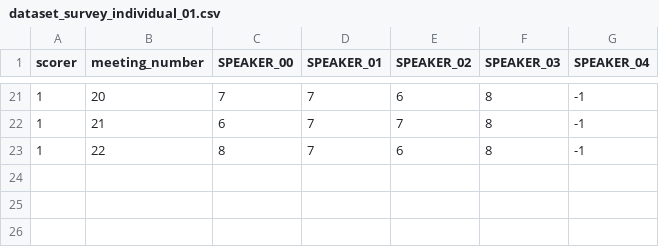
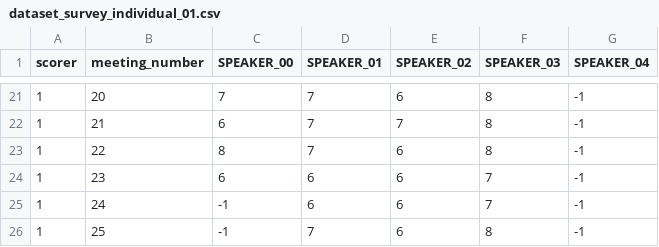
Before and after one commit to team-zerobaek/collaboration-analysis, a CSV file: data/dataset_survey_individual_01.csv, drawn as a sheet; only a part is shown, gaps mark what is left out.

Commit message:
fix: update survey data and transcription

```diff
--- a/data/dataset_survey_individual_01.csv
+++ b/data/dataset_survey_individual_01.csv
@@ -23 +23,4 @@ scorer,meeting_number,SPEAKER_00,SPEAKER_01,SPEAKER_02,SPEAKER_03,SPEAKER_04
 1,22,8,7,6,8,-1
+1,23,6,6,6,7,-1
+1,24,-1,6,6,7,-1
+1,25,-1,7,6,8,-1
```
Also changed, not shown: data/dataset_survey_individual_02.csv, data/dataset_survey_individual_03.csv, 4 other files.
